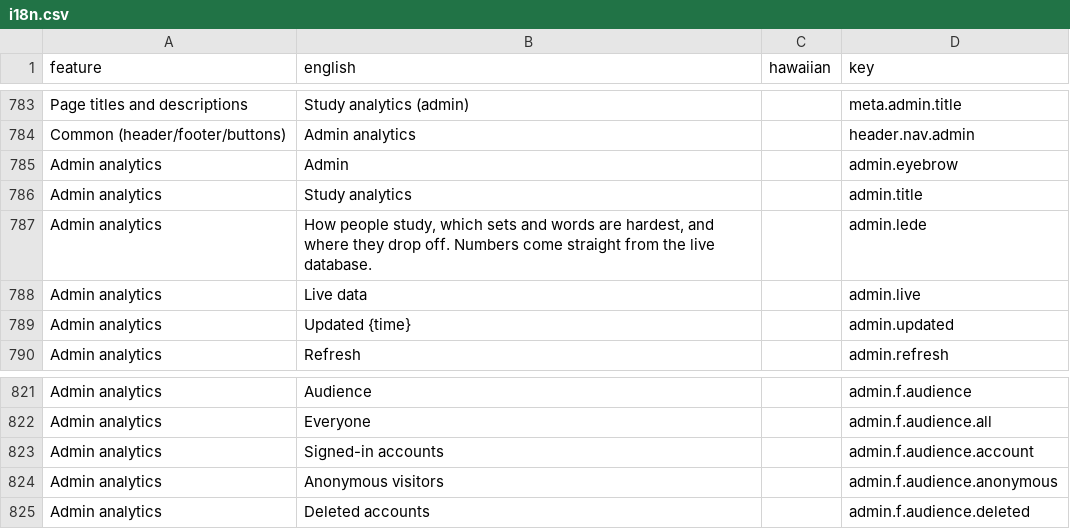
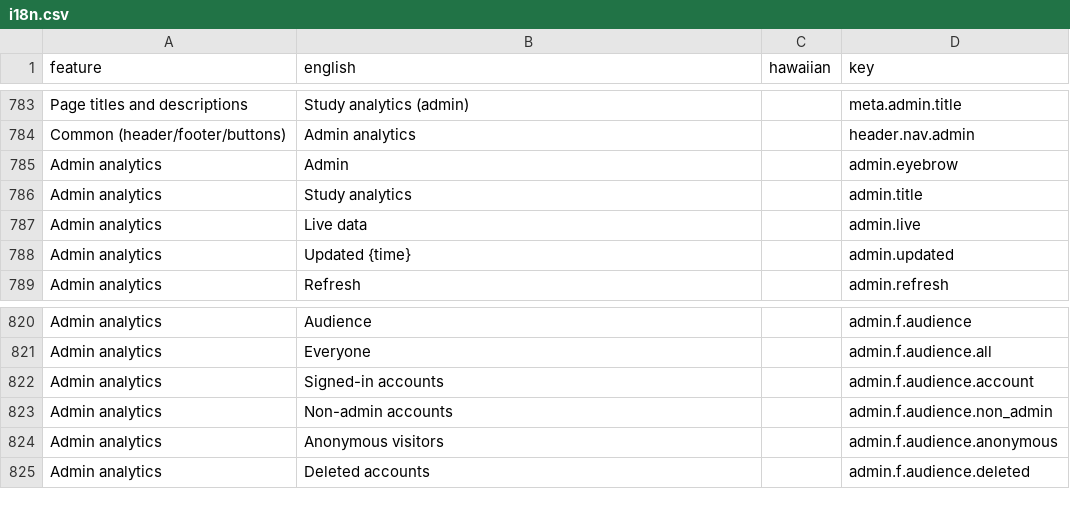
Before and after one commit to NoahBKalma/hawaiian-language-website, a CSV file: i18n.csv, drawn as a sheet; only a part is shown, gaps mark what is left out.

Commit message:
updated admin site

```diff
--- a/i18n.csv
+++ b/i18n.csv
@@ -786,3 +786,2 @@ Admin analytics,Admin,,admin.eyebrow
 Admin analytics,Study analytics,,admin.title
-Admin analytics,"How people study, which sets and words are hardest, and where they drop off. Numbers come straight from the live database.",,admin.lede
 Admin analytics,Live data,,admin.live
@@ -823,2 +822,3 @@ Admin analytics,Everyone,,admin.f.audience.all
 Admin analytics,Signed-in accounts,,admin.f.audience.account
+Admin analytics,Non-admin accounts,,admin.f.audience.non_admin
 Admin analytics,Anonymous visitors,,admin.f.audience.anonymous
```
Also changed, not shown: 7 other files.
